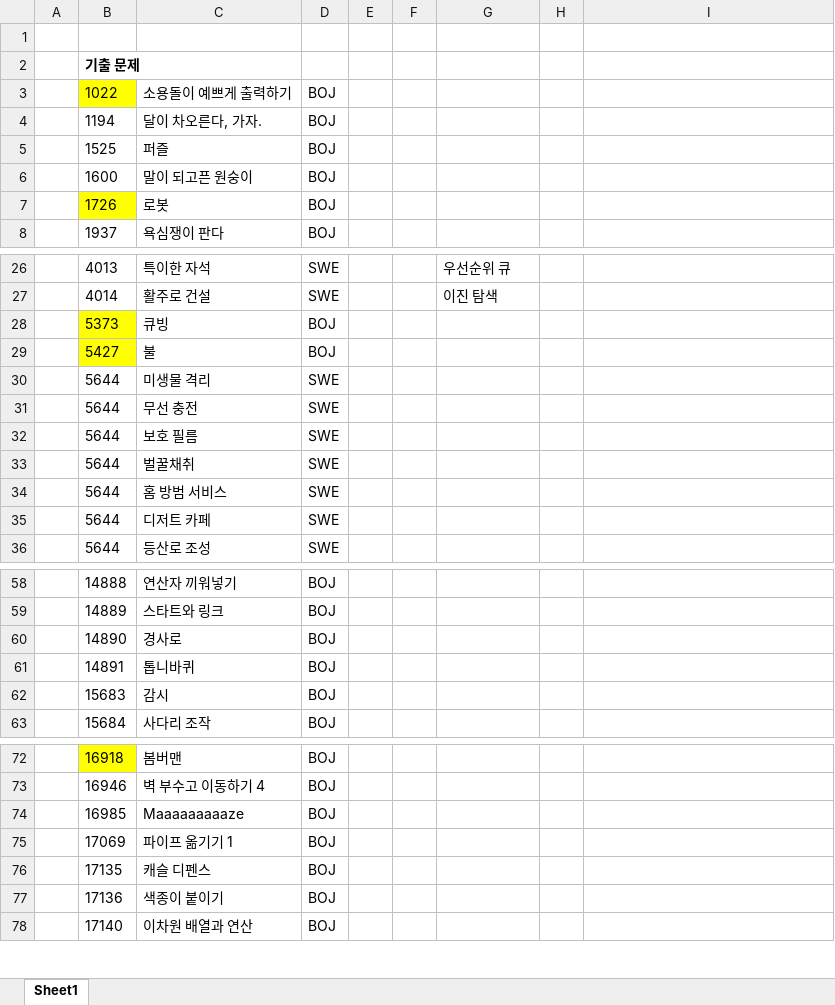
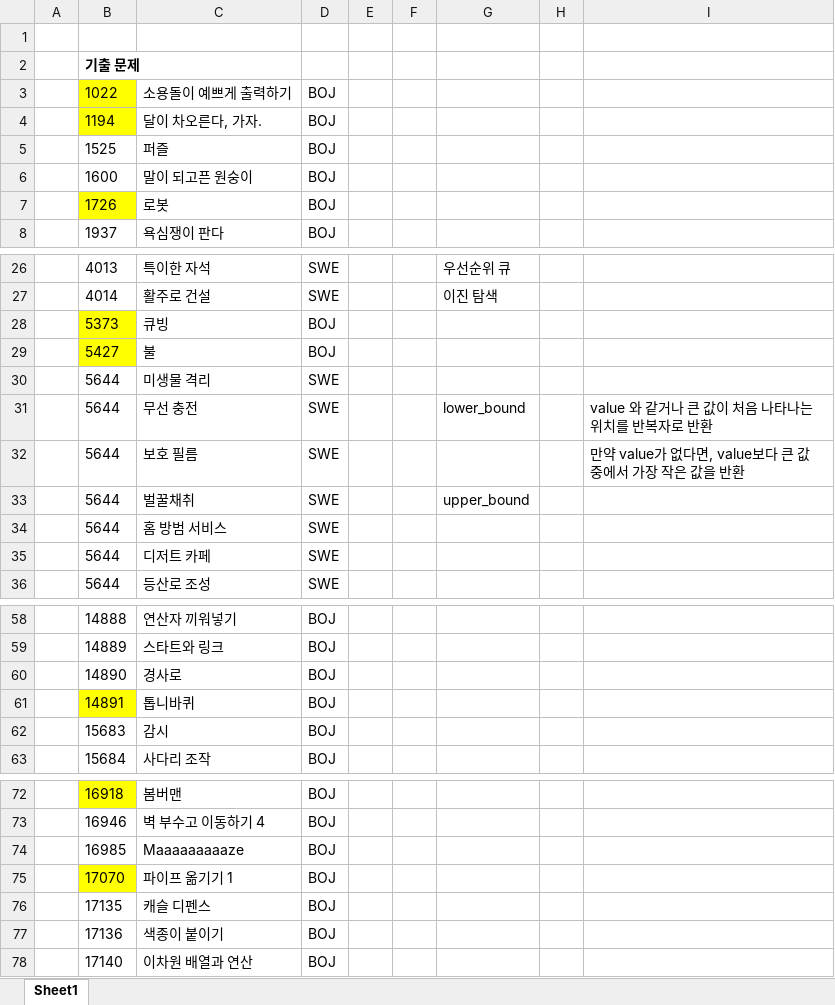
Before and after one commit to ros008/algorithm, an Excel workbook: Problem_set.xlsx, sheet Sheet1, drawn as a sheet; only a part is shown, gaps mark what is left out; values as stored, in another font and other column widths than the file's, no borders; the diff names each change by its address in the sheet, - before the commit and + after, or states it on an @@ line.

```diff
--- a/Problem_set.xlsx (sheet Sheet1)
+++ b/Problem_set.xlsx (sheet Sheet1)
-B4 fill: none
+B4 fill: #FFFF00
-G31: (empty)
+G31: lower_bound
-I31: (empty)
+I31: value 와 같거나 큰 값이 처음 나타나는 위치를 반복자로 반환
-I32: (empty)
+I32: 만약 value가 없다면, value보다 큰 값중에서 가장 작은 값을 반환
-G33: (empty)
+G33: upper_bound
-B61 fill: none
+B61 fill: #FFFF00
-B75: 17069
+B75: 17070
-B75 fill: none
+B75 fill: #FFFF00
```
Also changed, not shown: 2 other files.
